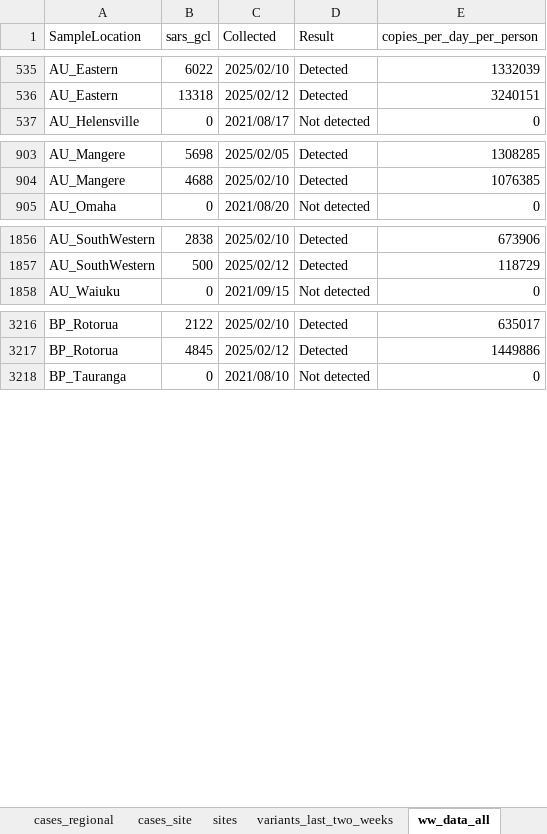
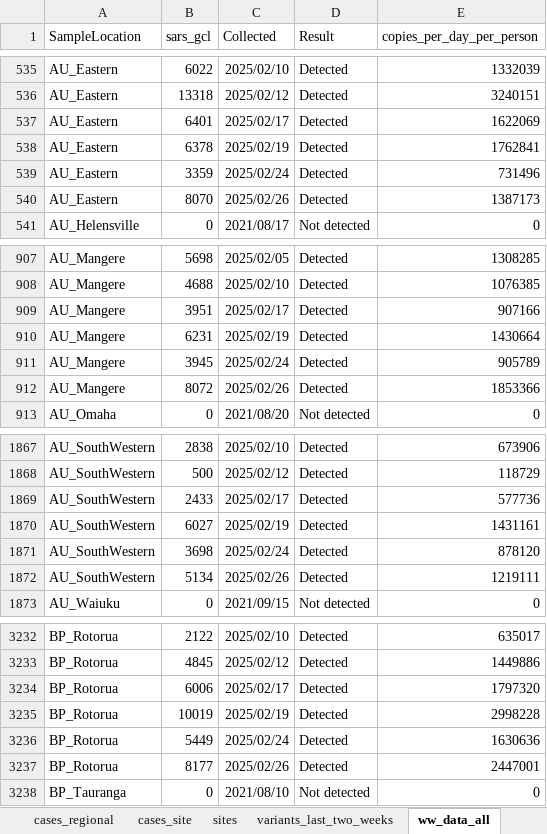
Before and after one commit to ESR-NZ/covid_in_wastewater, an Excel workbook: data/sars_cov2_wastewater_aotearoa.xlsx, sheet ww_data_all, drawn as a sheet; only a part is shown, gaps mark what is left out; values as stored, in another font and other column widths than the file's, no borders; table styles not drawn; the diff covers the shown part only; the diff names each change by its address in the sheet, - before the commit and + after, or states it on an @@ line.

Commit message:
Data for week ending 02 March 2025

```diff
--- a/data/sars_cov2_wastewater_aotearoa.xlsx (sheet ww_data_all)
+++ b/data/sars_cov2_wastewater_aotearoa.xlsx (sheet ww_data_all)
+row 537: AU_Eastern | 6401 | 2025/02/17 | Detected | 1622069
+row 538: AU_Eastern | 6378 | 2025/02/19 | Detected | 1762841
+row 539: AU_Eastern | 3359 | 2025/02/24 | Detected | 731496
+row 540: AU_Eastern | 8070 | 2025/02/26 | Detected | 1387173
+row 909: AU_Mangere | 3951 | 2025/02/17 | Detected | 907166
+row 910: AU_Mangere | 6231 | 2025/02/19 | Detected | 1430664
+row 911: AU_Mangere | 3945 | 2025/02/24 | Detected | 905789
+row 912: AU_Mangere | 8072 | 2025/02/26 | Detected | 1853366
+row 1869: AU_SouthWestern | 2433 | 2025/02/17 | Detected | 577736
+row 1870: AU_SouthWestern | 6027 | 2025/02/19 | Detected | 1431161
+row 1871: AU_SouthWestern | 3698 | 2025/02/24 | Detected | 878120
+row 1872: AU_SouthWestern | 5134 | 2025/02/26 | Detected | 1219111
+row 3234: BP_Rotorua | 6006 | 2025/02/17 | Detected | 1797320
+row 3235: BP_Rotorua | 10019 | 2025/02/19 | Detected | 2998228
+row 3236: BP_Rotorua | 5449 | 2025/02/24 | Detected | 1630636
+row 3237: BP_Rotorua | 8177 | 2025/02/26 | Detected | 2447001
```
Also changed, not shown: 26 added rows elsewhere in this sheet, sheet cases_regional, sheet cases_site, sheet ww_site, sheet ww_regional, sheet cases_national, sheet ww_national, 7 other files.
